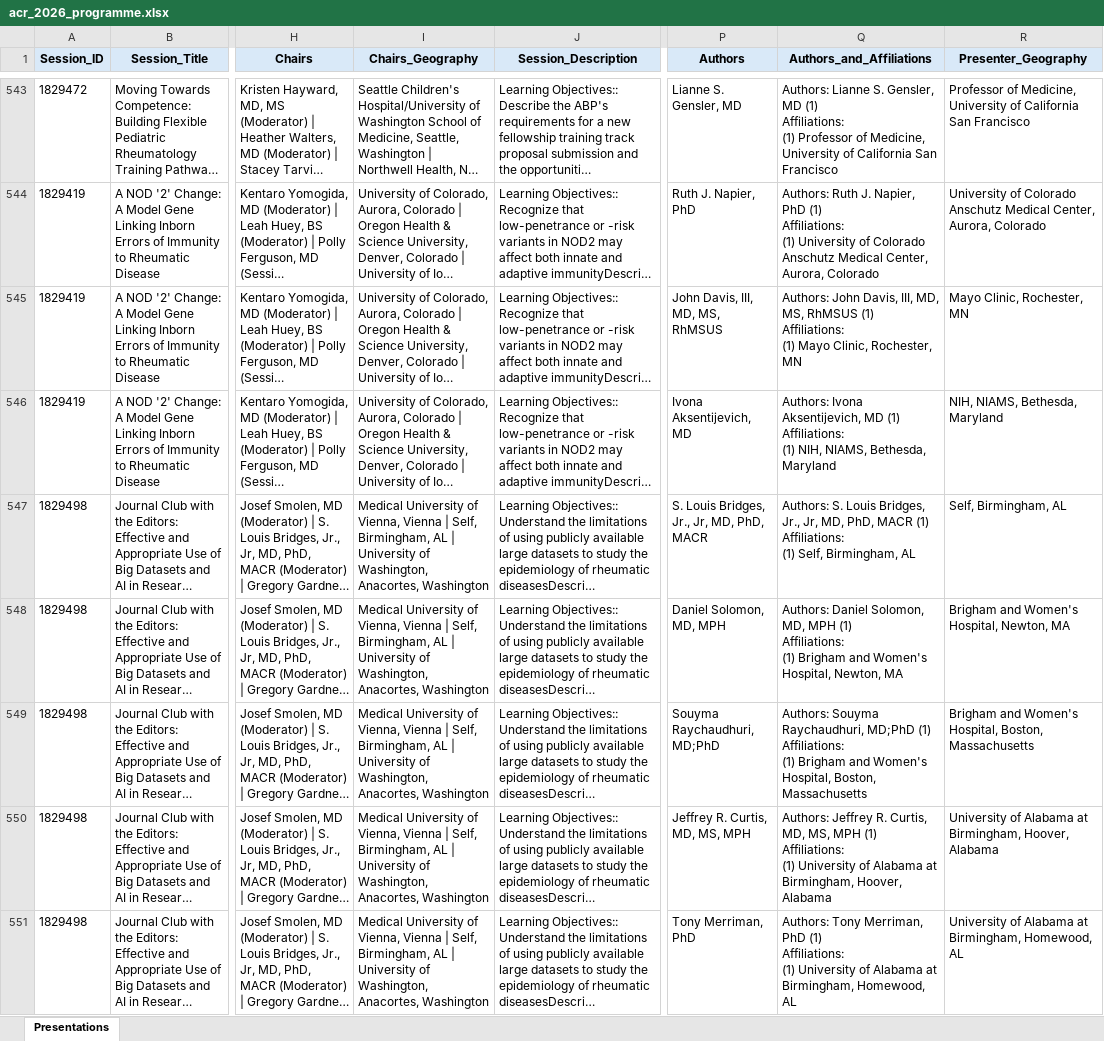
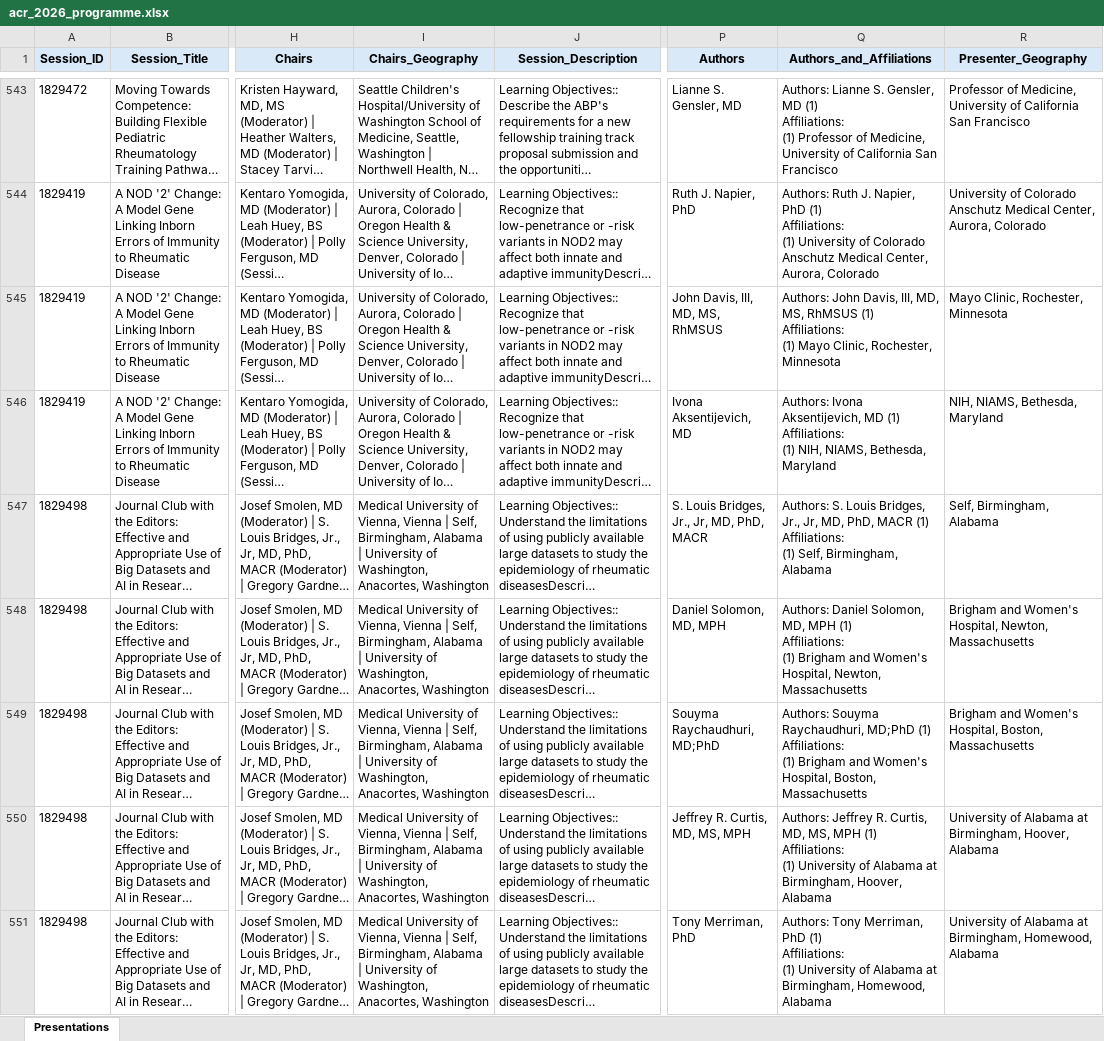
Before and after one commit to saksham-phs/ACR_Scraper, an Excel workbook: output/acr_2026_programme.xlsx, sheet Presentations, drawn as a sheet; only a part is shown, gaps mark what is left out; long unchanged cells end in …; values as stored, in another font and other column widths than the file's, no borders; the diff covers the shown part only; the diff names each change by its address in the sheet, - before the commit and + after, or states it on an @@ line.

```diff
--- a/output/acr_2026_programme.xlsx (sheet Presentations)
+++ b/output/acr_2026_programme.xlsx (sheet Presentations)
-Q545 (Authors_and_Affiliations): …Clinic, Rochester, MN
+Q545 (Authors_and_Affiliations): …Clinic, Rochester, Minnesota
-R545 (Presenter_Geography): Mayo Clinic, Rochester, MN
+R545 (Presenter_Geography): Mayo Clinic, Rochester, Minnesota
-I547:I551 (Chairs_Geography): …Self, Birmingham, AL | University…
+I547:I551 (Chairs_Geography): …Self, Birmingham, Alabama | University…
-Q547 (Authors_and_Affiliations): …Self, Birmingham, AL
+Q547 (Authors_and_Affiliations): …Self, Birmingham, Alabama
-R547 (Presenter_Geography): Self, Birmingham, AL
+R547 (Presenter_Geography): Self, Birmingham, Alabama
-Q548 (Authors_and_Affiliations): …Hospital, Newton, MA
+Q548 (Authors_and_Affiliations): …Hospital, Newton, Massachusetts
-R548 (Presenter_Geography): …Hospital, Newton, MA
+R548 (Presenter_Geography): …Hospital, Newton, Massachusetts
-Q551 (Authors_and_Affiliations): …Birmingham, Homewood, AL
+Q551 (Authors_and_Affiliations): …Birmingham, Homewood, Alabama
-R551 (Presenter_Geography): …Birmingham, Homewood, AL
+R551 (Presenter_Geography): …Birmingham, Homewood, Alabama
```
Also changed, not shown: 326 edited cells elsewhere in this sheet, 1 other file.
